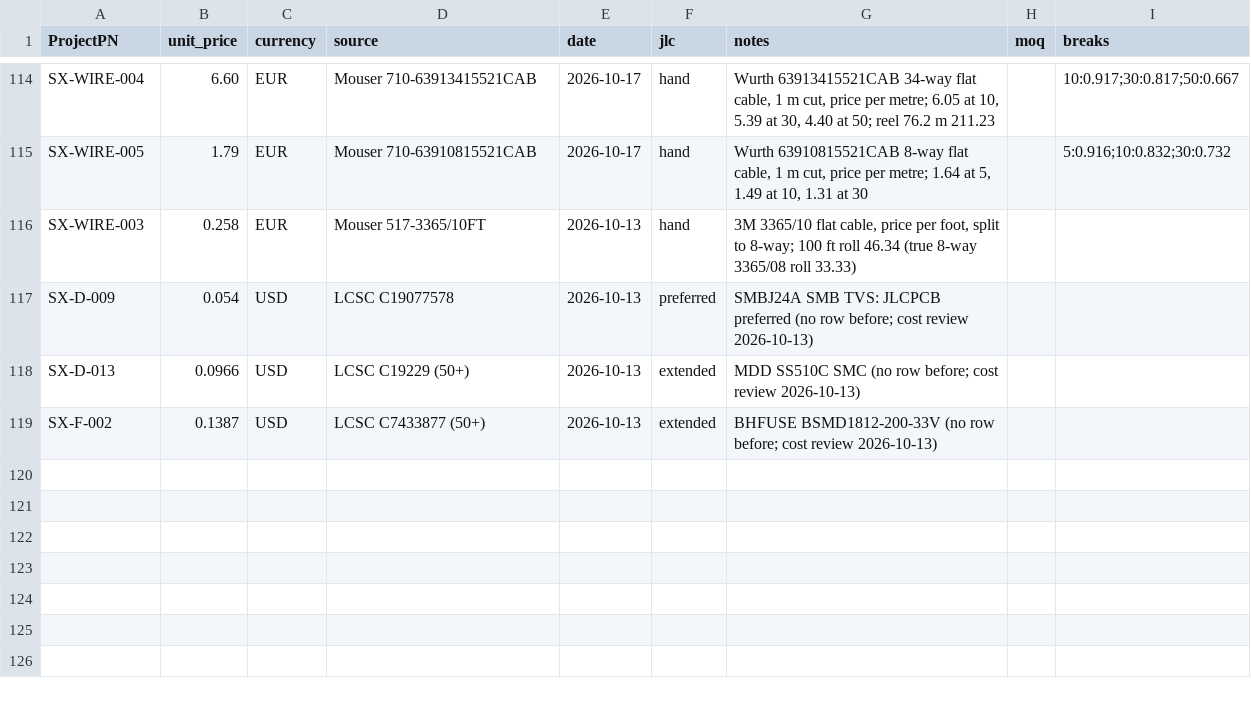
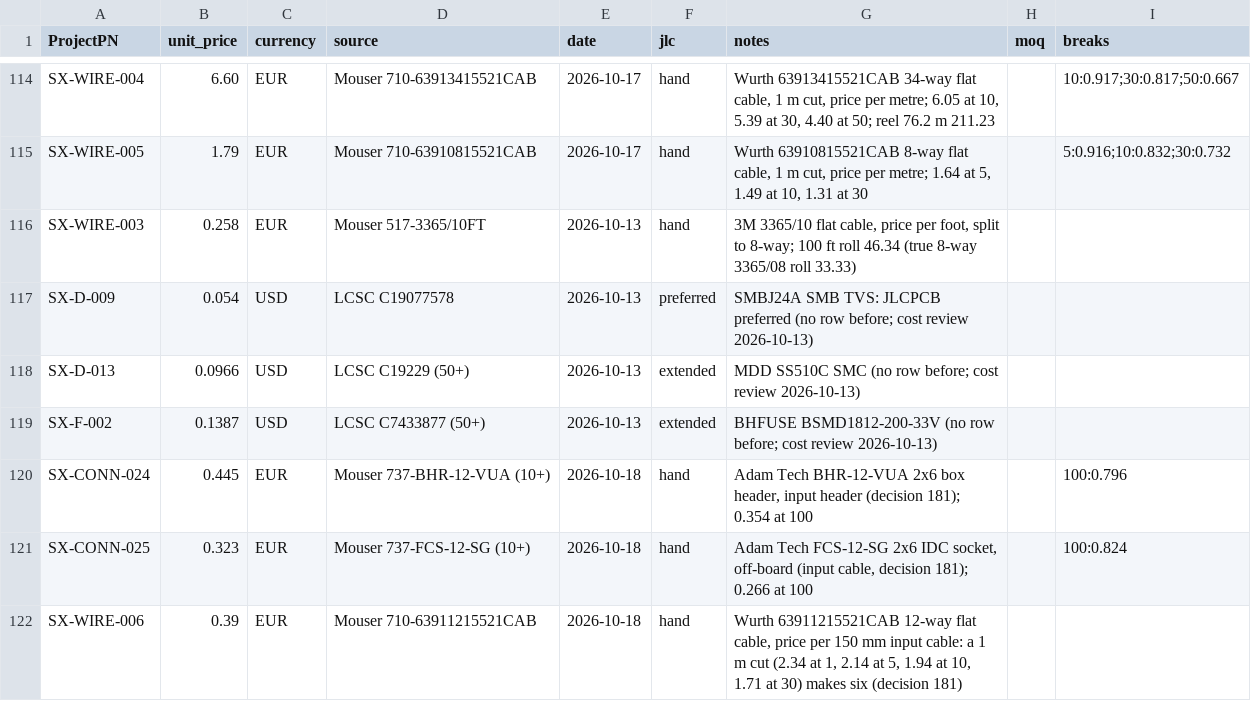
Before and after one commit to plektra/syntsamix, a CSV file: docs/costs/prices.csv, drawn as a sheet; only a part is shown, gaps mark what is left out; the diff names each change by its address in the sheet, - before the commit and + after, or states it on an @@ line.

```diff
--- a/docs/costs/prices.csv
+++ b/docs/costs/prices.csv
+row 120: SX-CONN-024 | 0.445 | EUR | Mouser 737-BHR-12-VUA (10+) | 2026-10-18 | hand | Adam Tech BHR-12-VUA 2x6 box header, input header (decision 181); 0.354 at 100 |  | 100:0.796
+row 121: SX-CONN-025 | 0.323 | EUR | Mouser 737-FCS-12-SG (10+) | 2026-10-18 | hand | Adam Tech FCS-12-SG 2x6 IDC socket, off-board (input cable, decision 181); 0.266 at 100 |  | 100:0.824
+row 122: SX-WIRE-006 | 0.39 | EUR | Mouser 710-63911215521CAB | 2026-10-18 | hand | Wurth 63911215521CAB 12-way flat cable, price per 150 mm input cable: a 1 m cut (2.34 at 1, 2.14 at 5, 1.94 at 10, 1.71 at 30) makes six (decision 181)
```
Also changed, not shown: docs/costs/offboard.csv, docs/lcsc-check.csv, 16 other files.
